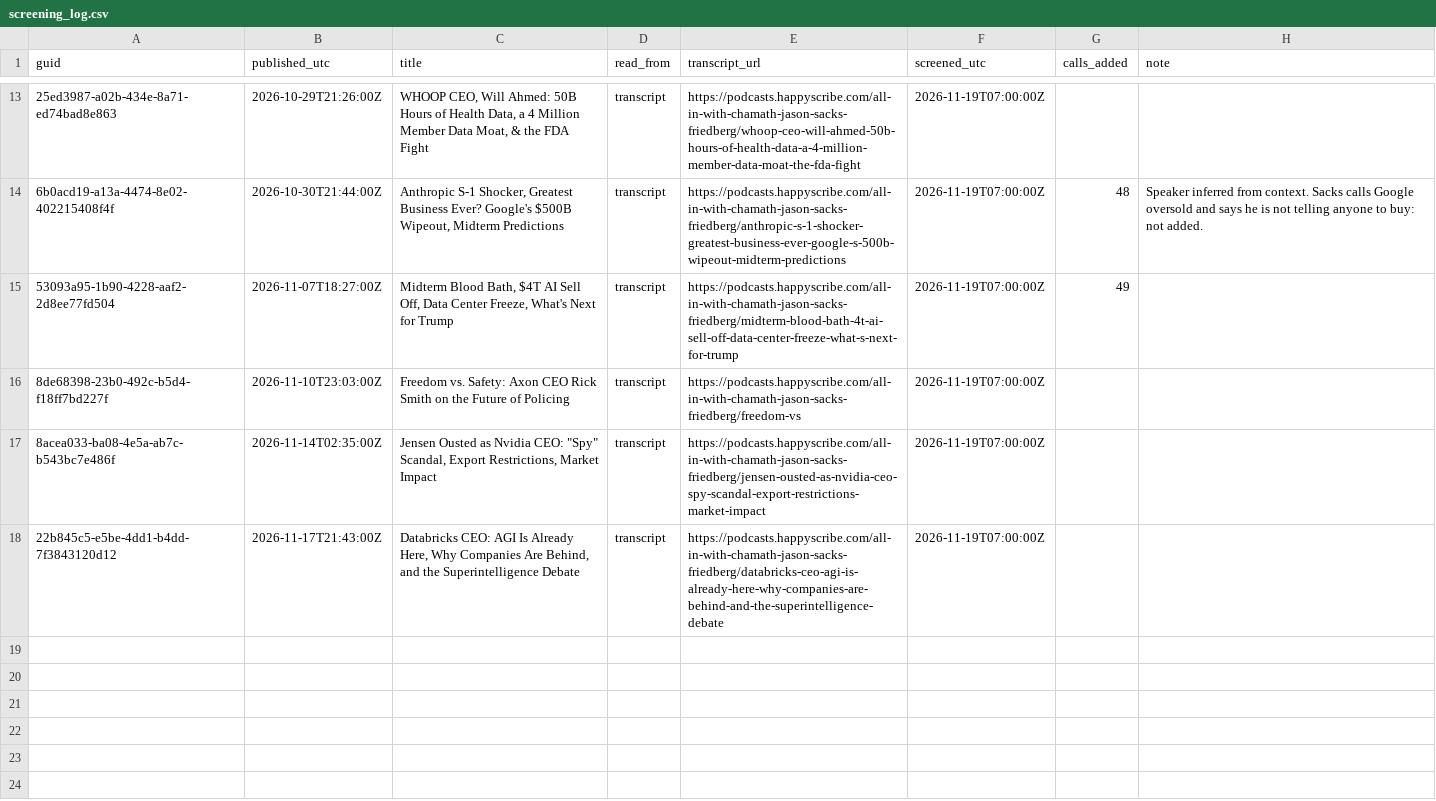
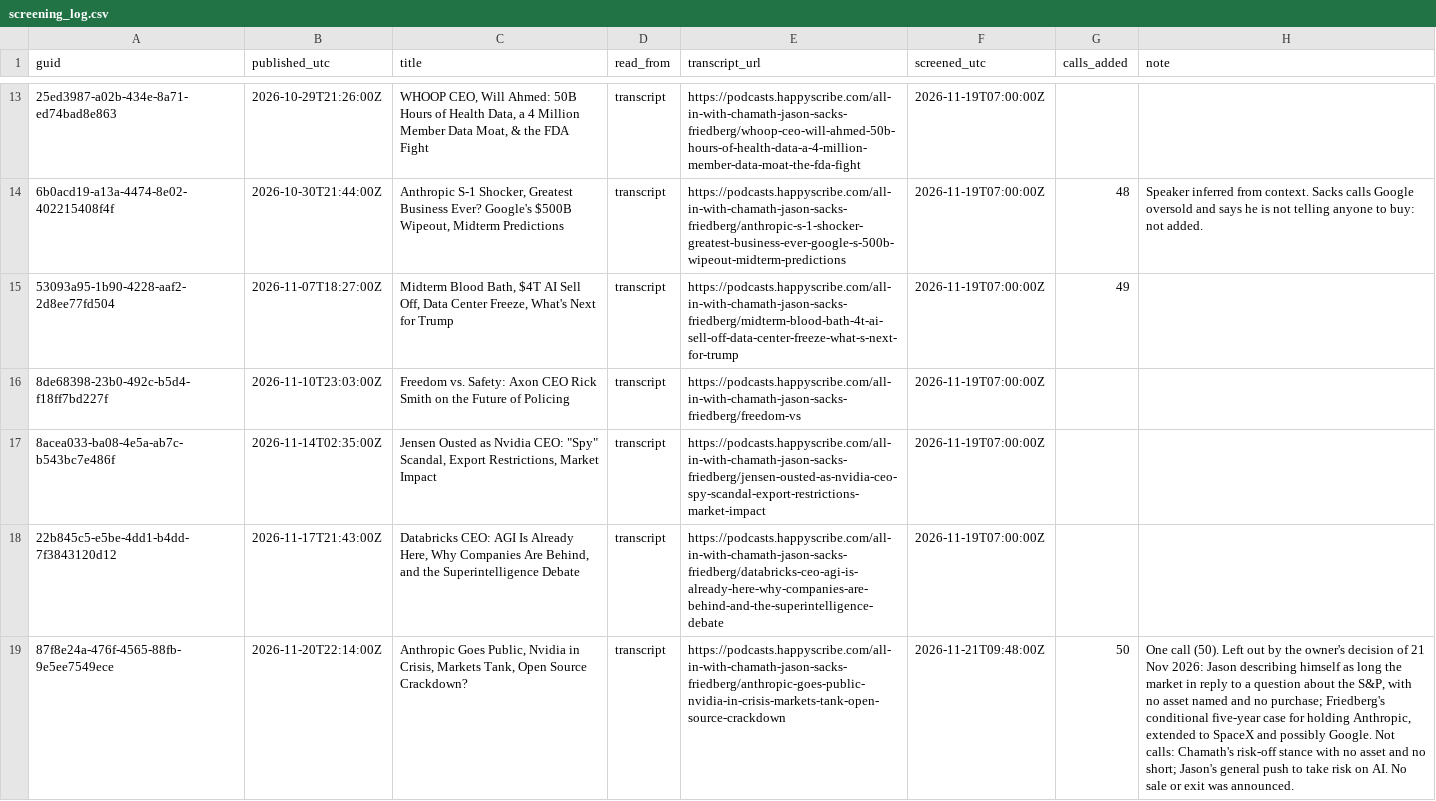
Before and after one commit to Jefersolitario/All-In-tracker, a CSV file: data/screening_log.csv, drawn as a sheet; only a part is shown, gaps mark what is left out; the diff names each change by its address in the sheet, - before the commit and + after, or states it on an @@ line.

```diff
--- a/data/screening_log.csv
+++ b/data/screening_log.csv
+row 19: 87f8e24a-476f-4565-88fb-9e5ee7549ece | 2026-11-20T22:14:00Z | Anthropic Goes Public, Nvidia in Crisis, Markets Tank, Open Source Crackdown? | transcript | https://podcasts.happyscribe.com/all-in-with-chamath-jason-sacks-friedberg/anthropic-goes-public-nvidia-in-crisis-markets-tank-open-source-crackdown | 2026-11-21T09:48:00Z | 50 | One call (50). Left out by the owner's decision of 21 Nov 2026: Jason describing himself as long the market in reply to a question about the S&P, with no asset named and no purchase; Friedberg's conditional five-year case for holding Anthropic, extended to SpaceX and possibly Google. Not calls: Chamath's risk-off stance with no asset and no short; Jason's general push to take risk on AI. No sale or exit was announced.
```
Also changed, not shown: calls.csv.
